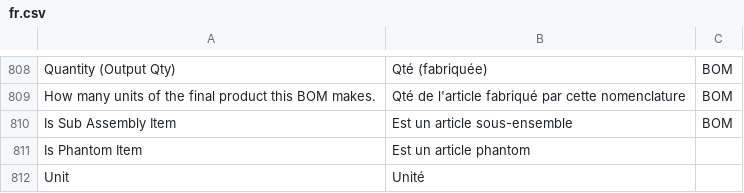
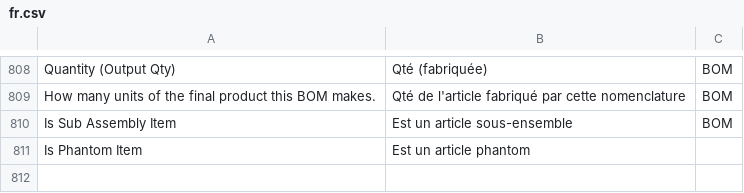
Before and after one commit to scopen-coop/erpnext_france, a CSV file: erpnext_france/translations/fr.csv, drawn as a sheet; only a part is shown, gaps mark what is left out; the diff names each change by its address in the sheet, - before the commit and + after, or states it on an @@ line.

```diff
--- a/erpnext_france/translations/fr.csv
+++ b/erpnext_france/translations/fr.csv
-row 812: Unit | Unité
```
